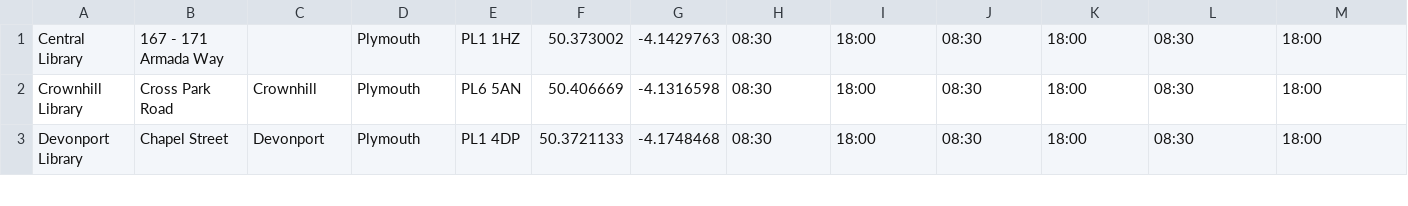
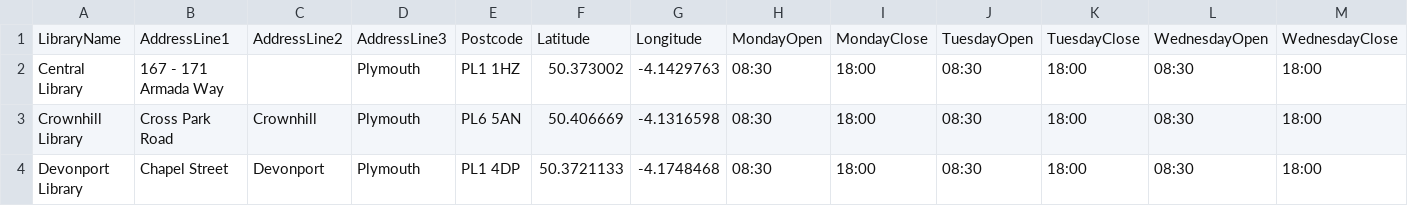
Before and after one commit to caleb-long19/COMP2001-Coursework-WebApplication, a CSV file: COMP2001_PHP_Coursework_Application/public/libraryData.csv, drawn as a sheet; only a part is shown; rows hold the shown columns only; the diff names each change by its address in the sheet, - before the commit and + after, or states it on an @@ line.

Commit message:
COMP2001 Web Application - Changelog 3 - RDF Format Complete
Additions
- Added fully functioning Entity Page which displays JSON-LD RDF Format

To Do
- Add a Map to the data page

```diff
--- a/COMP2001_PHP_Coursework_Application/public/libraryData.csv
+++ b/COMP2001_PHP_Coursework_Application/public/libraryData.csv
+row 1: LibraryName | AddressLine1 | AddressLine2 | AddressLine3 | Postcode | Latitude | Longitude | MondayOpen | MondayClose | TuesdayOpen | TuesdayClose | WednesdayOpen | WednesdayClose
```
Also changed, not shown: 8 other files.
